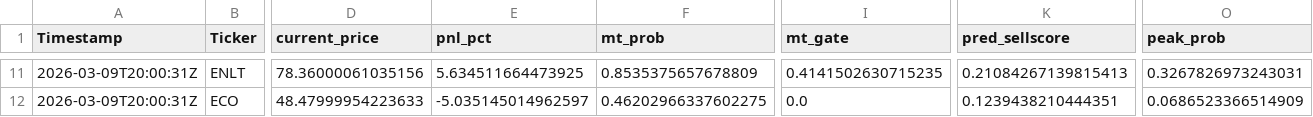
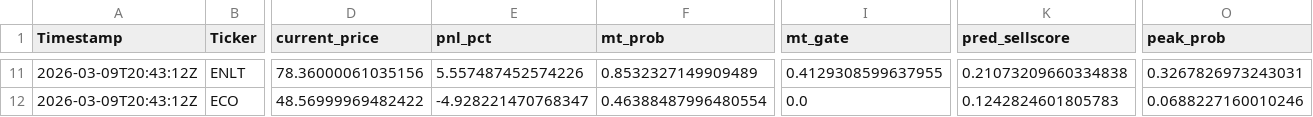
Before and after one commit to andrei1234D/GPT5_SELL, a CSV file: bot/LLM_data/input_llm/llm_predictions_all.csv, drawn as a sheet; only a part is shown, gaps mark what is left out; the diff covers the shown part only; the diff names each change by its address in the sheet, - before the commit and + after, or states it on an @@ line.

```diff
--- a/bot/LLM_data/input_llm/llm_predictions_all.csv
+++ b/bot/LLM_data/input_llm/llm_predictions_all.csv
-A11:A12 (Timestamp): 2026-03-09T20:00:31Z
+A11:A12 (Timestamp): 2026-03-09T20:43:12Z
-E11 (pnl_pct): 5.634511664473925
+E11 (pnl_pct): 5.557487452574226
-F11 (mt_prob): 0.8535375657678809
+F11 (mt_prob): 0.8532327149909489
-I11 (mt_gate): 0.4141502630715235
+I11 (mt_gate): 0.4129308599637955
-K11 (pred_sellscore): 0.21084267139815413
+K11 (pred_sellscore): 0.21073209660334838
-D12 (current_price): 48.47999954223633
+D12 (current_price): 48.56999969482422
-E12 (pnl_pct): -5.035145014962597
+E12 (pnl_pct): -4.928221470768347
-F12 (mt_prob): 0.46202966337602275
+F12 (mt_prob): 0.46388487996480554
-K12 (pred_sellscore): 0.1239438210444351
+K12 (pred_sellscore): 0.1242824601805783
-O12 (peak_prob): 0.0686523366514909
+O12 (peak_prob): 0.0688227160010246
```
Also changed, not shown: 62 edited cells elsewhere in this file, 1 other file.
